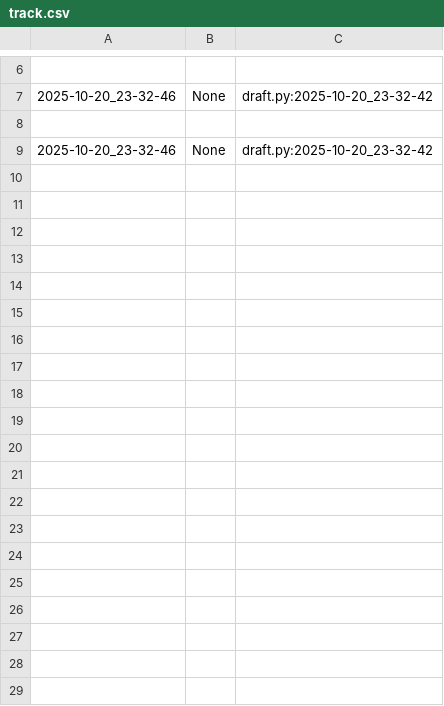
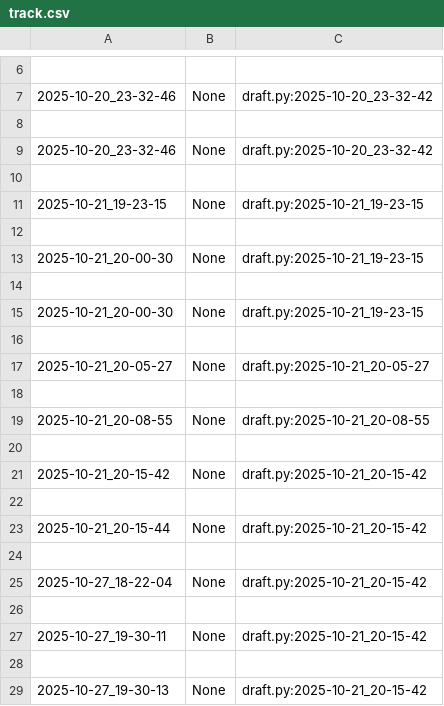
Before and after one commit to qxcode-course/poo-dd-cd-bloco-b-matheuscastelo28, a CSV file: myrep/.tko/track/poo@motoca/track.csv, drawn as a sheet; only a part is shown, gaps mark what is left out; the diff names each change by its address in the sheet, - before the commit and + after, or states it on an @@ line.

```diff
--- a/myrep/.tko/track/poo@motoca/track.csv
+++ b/myrep/.tko/track/poo@motoca/track.csv
+row 10: (empty)
+row 11: 2025-10-21_19-23-15 | None | draft.py:2025-10-21_19-23-15
+row 12: (empty)
+row 13: 2025-10-21_20-00-30 | None | draft.py:2025-10-21_19-23-15
+row 14: (empty)
+row 15: 2025-10-21_20-00-30 | None | draft.py:2025-10-21_19-23-15
+row 16: (empty)
+row 17: 2025-10-21_20-05-27 | None | draft.py:2025-10-21_20-05-27
+row 18: (empty)
+row 19: 2025-10-21_20-08-55 | None | draft.py:2025-10-21_20-08-55
+row 20: (empty)
+row 21: 2025-10-21_20-15-42 | None | draft.py:2025-10-21_20-15-42
+row 22: (empty)
+row 23: 2025-10-21_20-15-44 | None | draft.py:2025-10-21_20-15-42
+row 24: (empty)
+row 25: 2025-10-27_18-22-04 | None | draft.py:2025-10-21_20-15-42
+row 26: (empty)
+row 27: 2025-10-27_19-30-11 | None | draft.py:2025-10-21_20-15-42
+row 28: (empty)
+row 29: 2025-10-27_19-30-13 | None | draft.py:2025-10-21_20-15-42
```
Also changed, not shown: 11 other files.
